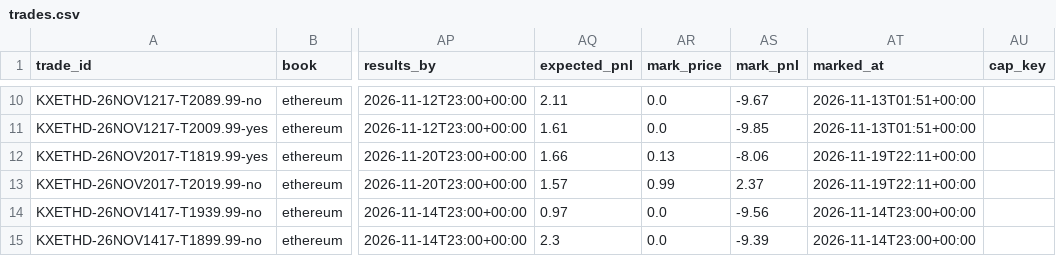
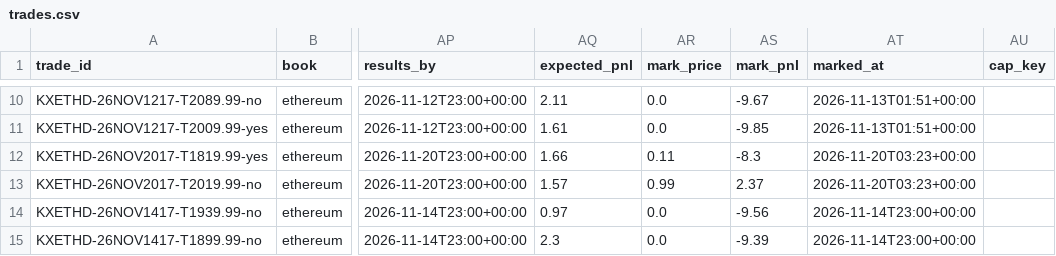
Before and after one commit to lazyloris/kalshi-analyzer, a CSV file: data/ethereum/trades.csv, drawn as a sheet; only a part is shown, gaps mark what is left out; the diff names each change by its address in the sheet, - before the commit and + after, or states it on an @@ line.

```diff
--- a/data/ethereum/trades.csv
+++ b/data/ethereum/trades.csv
-AR12 (mark_price): 0.13
+AR12 (mark_price): 0.11
-AS12 (mark_pnl): -8.06
+AS12 (mark_pnl): -8.3
-AT12:AT13 (marked_at): 2026-11-19T22:11+00:00
+AT12:AT13 (marked_at): 2026-11-20T03:23+00:00
```
Also changed, not shown: data/ethereum_tod/trades.csv, data/weather_high/forecasts.csv, 36 other files.
